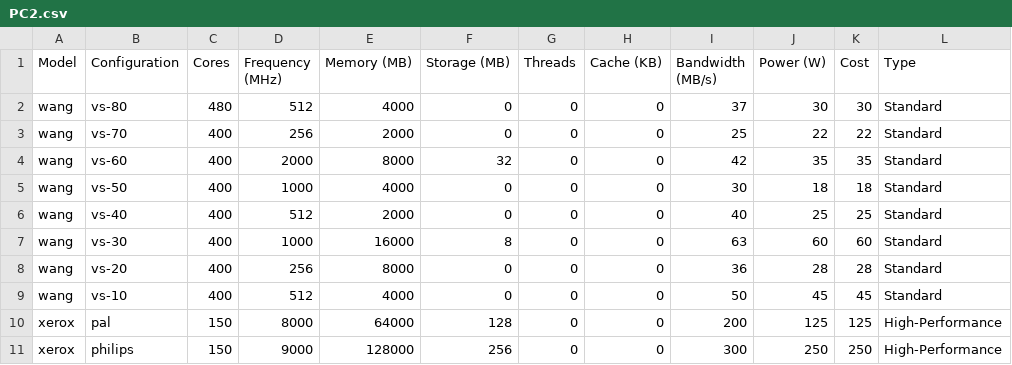
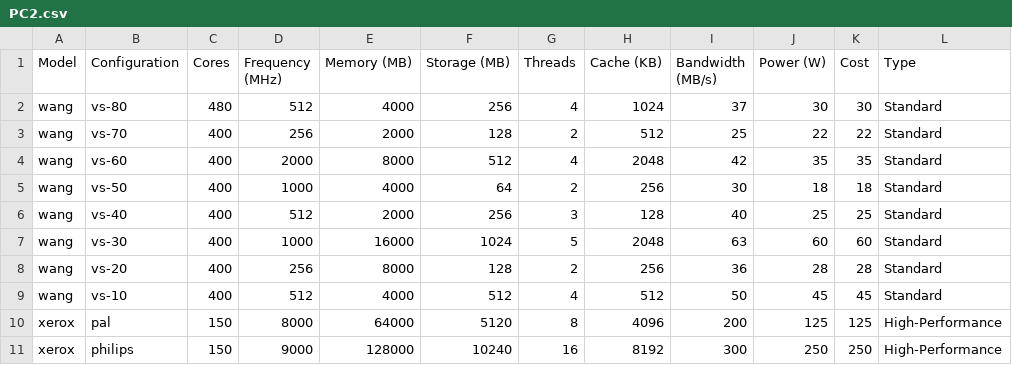
Before and after one commit to binkkki/data3, a CSV file: PC2.csv, drawn as a sheet; only a part is shown; the diff covers the shown part only.

Commit message:
Update PC2.csv

```diff
--- a/PC2.csv
+++ b/PC2.csv
@@ -1,11 +1,11 @@
 Model,Configuration,Cores,Frequency (MHz),Memory (MB),Storage (MB),Threads,Cache (KB),Bandwidth (MB/s),Power (W),Cost,Type
-wang,vs-80,480,512,4000,0,0,0,37,30,30,Standard
-wang,vs-70,400,256,2000,0,0,0,25,22,22,Standard
-wang,vs-60,400,2000,8000,32,0,0,42,35,35,Standard
-wang,vs-50,400,1000,4000,0,0,0,30,18,18,Standard
-wang,vs-40,400,512,2000,0,0,0,40,25,25,Standard
-wang,vs-30,400,1000,16000,8,0,0,63,60,60,Standard
-wang,vs-20,400,256,8000,0,0,0,36,28,28,Standard
-wang,vs-10,400,512,4000,0,0,0,50,45,45,Standard
-xerox,pal,150,8000,64000,128,0,0,200,125,125,High-Performance
-xerox,philips,150,9000,128000,256,0,0,300,250,250,High-Performance
+wang,vs-80,480,512,4000,256,4,1024,37,30,30,Standard
+wang,vs-70,400,256,2000,128,2,512,25,22,22,Standard
+wang,vs-60,400,2000,8000,512,4,2048,42,35,35,Standard
+wang,vs-50,400,1000,4000,64,2,256,30,18,18,Standard
+wang,vs-40,400,512,2000,256,3,128,40,25,25,Standard
+wang,vs-30,400,1000,16000,1024,5,2048,63,60,60,Standard
+wang,vs-20,400,256,8000,128,2,256,36,28,28,Standard
+wang,vs-10,400,512,4000,512,4,512,50,45,45,Standard
+xerox,pal,150,8000,64000,5120,8,4096,200,125,125,High-Performance
+xerox,philips,150,9000,128000,10240,16,8192,300,250,250,High-Performance
```
Also changed, not shown: 75 edited cells elsewhere in this file.
